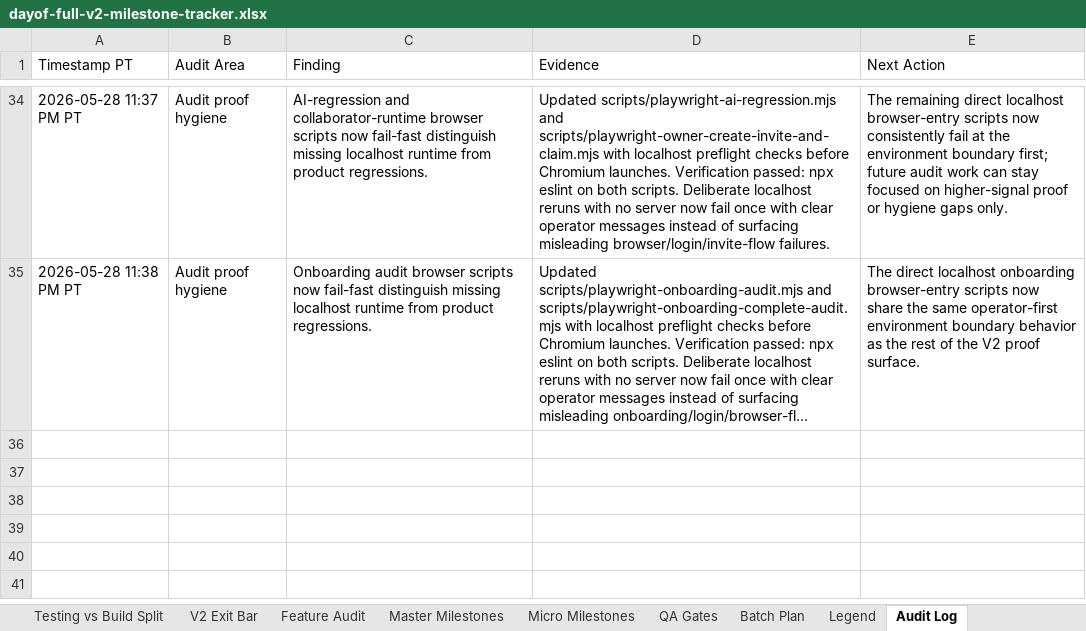
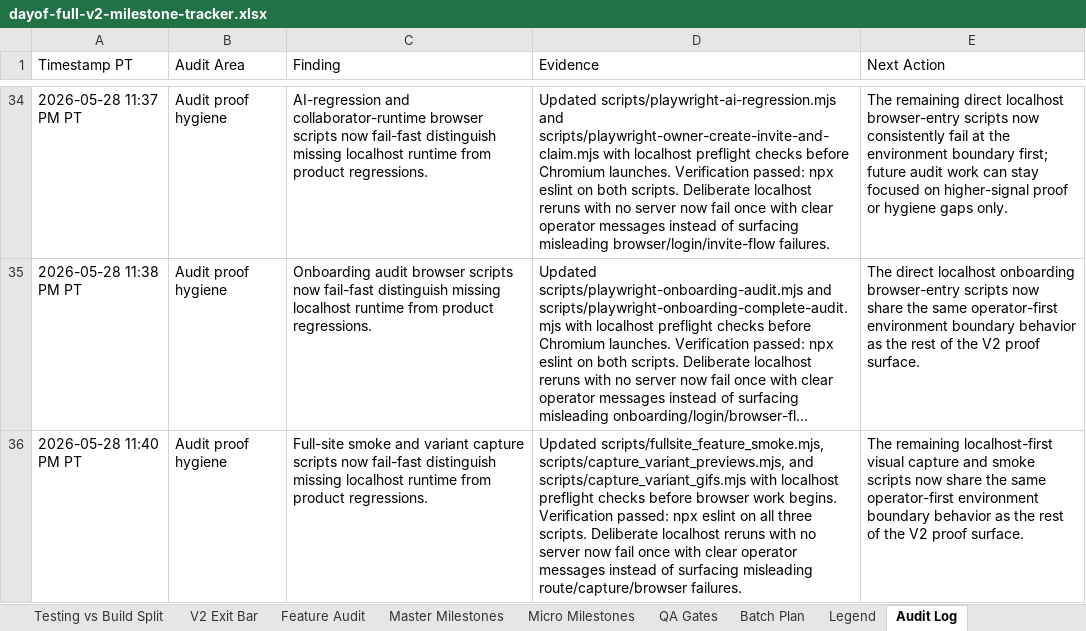
Before and after one commit to jeanericgagnon/wedding-site-Bolt, an Excel workbook: outputs/full-v2-tracker/dayof-full-v2-milestone-tracker.xlsx, sheet Audit Log, drawn as a sheet; only a part is shown, gaps mark what is left out; long unchanged cells end in …; values as stored, in another font and other column widths than the file's, no borders; the diff names each change by its address in the sheet, - before the commit and + after, or states it on an @@ line.

Commit message:
Preflight visual smoke scripts

```diff
--- a/outputs/full-v2-tracker/dayof-full-v2-milestone-tracker.xlsx (sheet Audit Log)
+++ b/outputs/full-v2-tracker/dayof-full-v2-milestone-tracker.xlsx (sheet Audit Log)
+row 36: 2026-05-28 11:40 PM PT | Audit proof hygiene | Full-site smoke and variant capture scripts now fail-fast distinguish missing localhost runtime from product regressions. | Updated scripts/fullsite_feature_smoke.mjs, scripts/capture_variant_previews.mjs, and scripts/capture_variant_gifs.mjs with localhost preflight checks before browser work begins. Verification passed: npx eslint on all three scripts. Deliberate localhost reruns with no server now fail once with clear operator messages instead of surfacing misleading route/capture/browser failures. | The remaining localhost-first visual capture and smoke scripts now share the same operator-first environment boundary behavior as the rest of the V2 proof surface.
```
Also changed, not shown: 3 other files.
